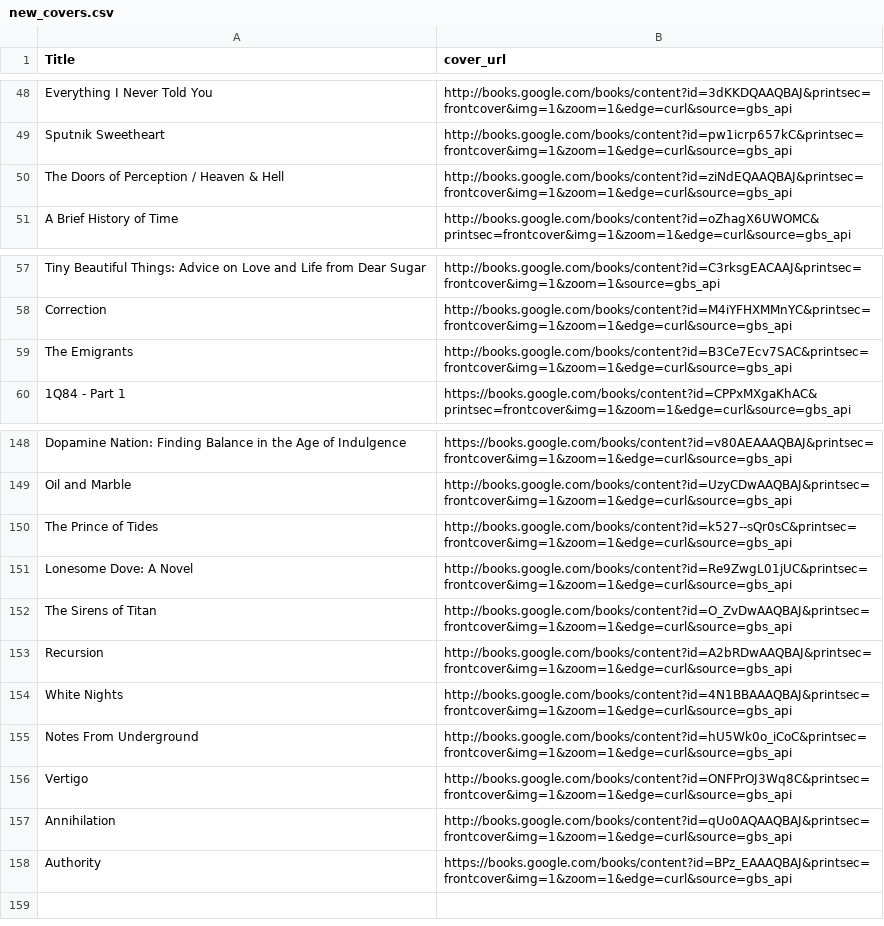
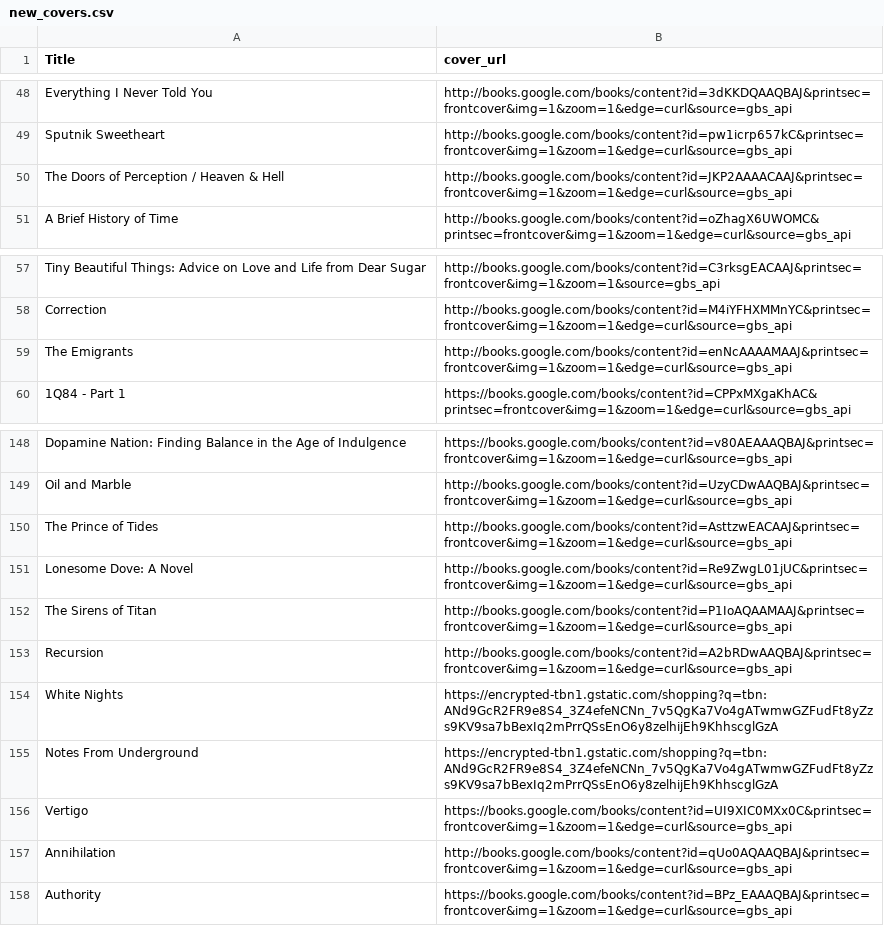
Before and after one commit to noah-kg/reading-habits, a CSV file: new_covers.csv, drawn as a sheet; only a part is shown, gaps mark what is left out.

Commit message:
updated book cover urls

```diff
--- a/new_covers.csv
+++ b/new_covers.csv
@@ -49,3 +49,3 @@ Everything I Never Told You,http://books.google.com/books/content?id=3dKKDQAAQBA
 Sputnik Sweetheart,http://books.google.com/books/content?id=pw1icrp657kC&printsec=frontcover&img=1&zoom=1&edge=curl&source=gbs_api
-The Doors of Perception / Heaven & Hell,http://books.google.com/books/content?id=ziNdEQAAQBAJ&printsec=frontcover&img=1&zoom=1&edge=curl&source=gbs_api
+The Doors of Perception / Heaven & Hell,http://books.google.com/books/content?id=JKP2AAAACAAJ&printsec=frontcover&img=1&zoom=1&edge=curl&source=gbs_api
 A Brief History of Time,http://books.google.com/books/content?id=oZhagX6UWOMC&printsec=frontcover&img=1&zoom=1&edge=curl&source=gbs_api
@@ -58,3 +58,3 @@ Tiny Beautiful Things: Advice on Love and Life from Dear Sugar,http://books.goog
 Correction,http://books.google.com/books/content?id=M4iYFHXMMnYC&printsec=frontcover&img=1&zoom=1&edge=curl&source=gbs_api
-The Emigrants,http://books.google.com/books/content?id=B3Ce7Ecv7SAC&printsec=frontcover&img=1&zoom=1&edge=curl&source=gbs_api
+The Emigrants,http://books.google.com/books/content?id=enNcAAAAMAAJ&printsec=frontcover&img=1&zoom=1&edge=curl&source=gbs_api
 1Q84 - Part 1,https://books.google.com/books/content?id=CPPxMXgaKhAC&printsec=frontcover&img=1&zoom=1&edge=curl&source=gbs_api
@@ -149,9 +149,9 @@ Dopamine Nation: Finding Balance in the Age of Indulgence,https://books.google.c
 Oil and Marble,http://books.google.com/books/content?id=UzyCDwAAQBAJ&printsec=frontcover&img=1&zoom=1&edge=curl&source=gbs_api
-The Prince of Tides,http://books.google.com/books/content?id=k527--sQr0sC&printsec=frontcover&img=1&zoom=1&edge=curl&source=gbs_api
+The Prince of Tides,http://books.google.com/books/content?id=AsttzwEACAAJ&printsec=frontcover&img=1&zoom=1&edge=curl&source=gbs_api
 Lonesome Dove: A Novel,http://books.google.com/books/content?id=Re9ZwgL01jUC&printsec=frontcover&img=1&zoom=1&edge=curl&source=gbs_api
-The Sirens of Titan,http://books.google.com/books/content?id=O_ZvDwAAQBAJ&printsec=frontcover&img=1&zoom=1&edge=curl&source=gbs_api
+The Sirens of Titan,http://books.google.com/books/content?id=P1IoAQAAMAAJ&printsec=frontcover&img=1&zoom=1&edge=curl&source=gbs_api
 Recursion,http://books.google.com/books/content?id=A2bRDwAAQBAJ&printsec=frontcover&img=1&zoom=1&edge=curl&source=gbs_api
-White Nights,http://books.google.com/books/content?id=4N1BBAAAQBAJ&printsec=frontcover&img=1&zoom=1&edge=curl&source=gbs_api
-Notes From Underground,http://books.google.com/books/content?id=hU5Wk0o_iCoC&printsec=frontcover&img=1&zoom=1&edge=curl&source=gbs_api
-Vertigo,http://books.google.com/books/content?id=ONFPrOJ3Wq8C&printsec=frontcover&img=1&zoom=1&edge=curl&source=gbs_api
+White Nights,https://encrypted-tbn1.gstatic.com/shopping?q=tbn:ANd9GcR2FR9e8S4_3Z4efeNCNn_7v5QgKa7Vo4gATwmwGZFudFt8yZzs9KV9sa7bBexIq2mPrrQSsEnO6y8zelhijEh9KhhscglGzA
+Notes From Underground,https://encrypted-tbn1.gstatic.com/shopping?q=tbn:ANd9GcR2FR9e8S4_3Z4efeNCNn_7v5QgKa7Vo4gATwmwGZFudFt8yZzs9KV9sa7bBexIq2mPrrQSsEnO6y8zelhijEh9KhhscglGzA
+Vertigo,https://books.google.com/books/content?id=UI9XIC0MXx0C&printsec=frontcover&img=1&zoom=1&edge=curl&source=gbs_api
 Annihilation,http://books.google.com/books/content?id=qUo0AQAAQBAJ&printsec=frontcover&img=1&zoom=1&edge=curl&source=gbs_api
```
